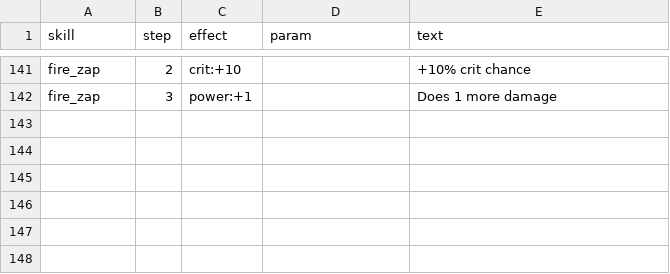
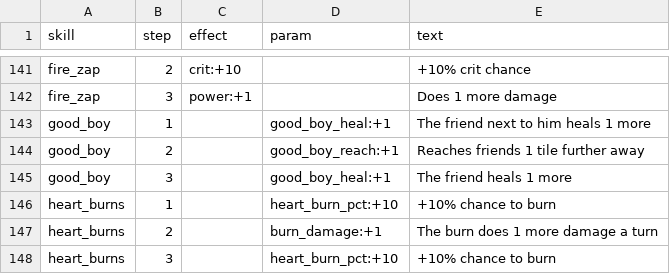
Before and after one commit to BrandonSigil/lodestone, a CSV file: game/data/ability_upgrades.csv, drawn as a sheet; only a part is shown, gaps mark what is left out.

```diff
--- a/game/data/ability_upgrades.csv
+++ b/game/data/ability_upgrades.csv
@@ -142 +142,7 @@ fire_zap,2,crit:+10,,+10% crit chance
 fire_zap,3,power:+1,,Does 1 more damage
+good_boy,1,,good_boy_heal:+1,The friend next to him heals 1 more
+good_boy,2,,good_boy_reach:+1,Reaches friends 1 tile further away
+good_boy,3,,good_boy_heal:+1,The friend heals 1 more
+heart_burns,1,,heart_burn_pct:+10,+10% chance to burn
+heart_burns,2,,burn_damage:+1,The burn does 1 more damage a turn
+heart_burns,3,,heart_burn_pct:+10,+10% chance to burn
```
Also changed, not shown: game/data/combat.csv, game/text/placeholder.csv, 11 other files.
